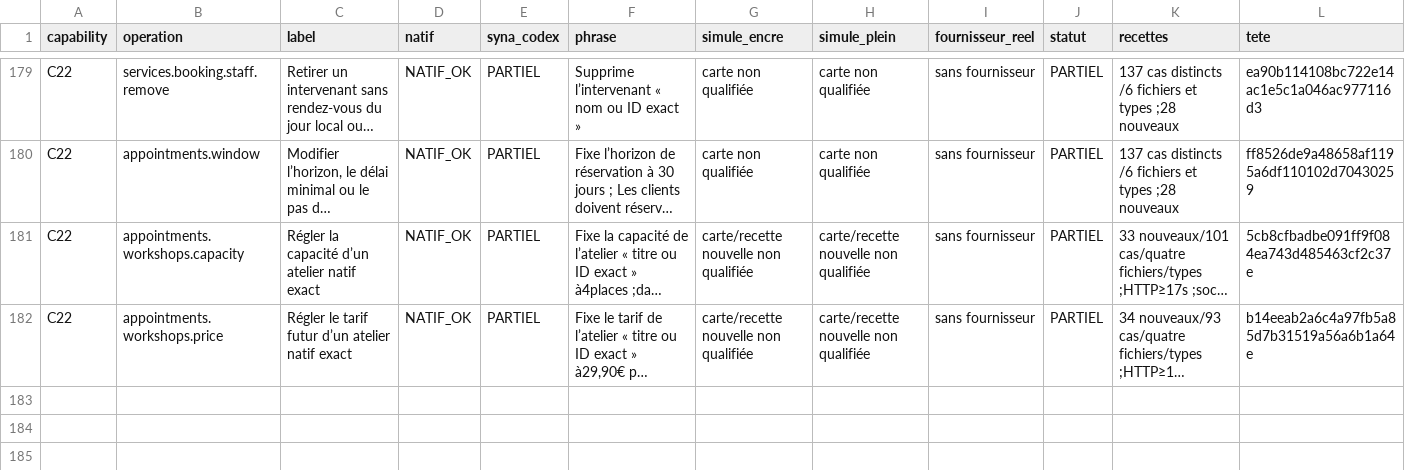
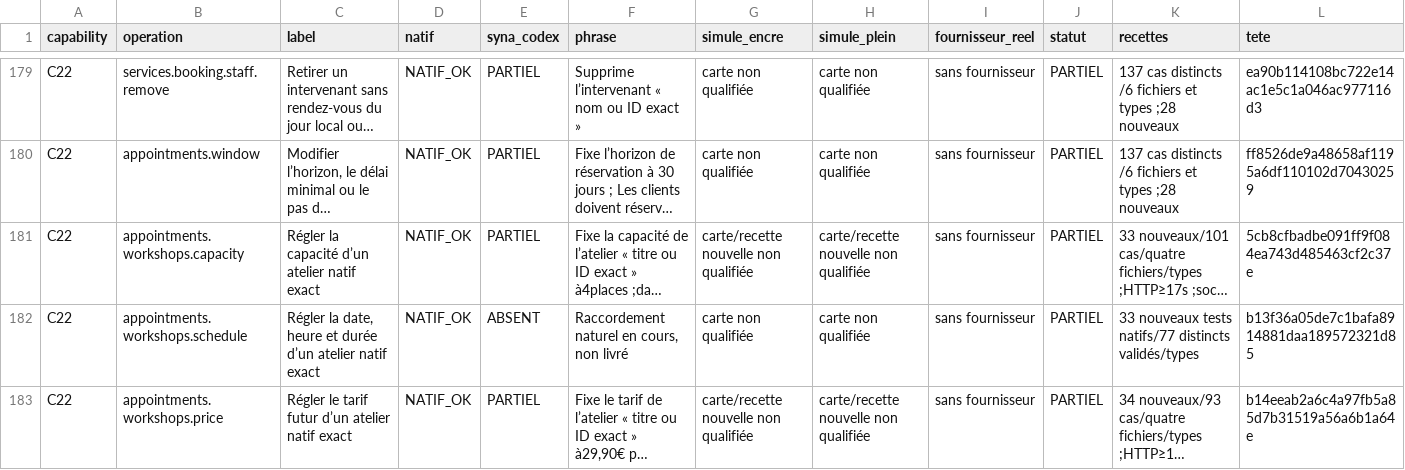
Before and after one commit to spacedevelopment01-max/Ecom-studio-ia, a CSV file: docs/syna-301-integration/MATRICE-CONVERGENCE-84.csv, drawn as a sheet; only a part is shown, gaps mark what is left out; long unchanged cells end in …; rows hold the shown columns only; the diff names each change by its address in the sheet, - before the commit and + after, or states it on an @@ line.

Commit message:
docs(syna): record native workshop period and exact conversational WIP

```diff
--- a/docs/syna-301-integration/MATRICE-CONVERGENCE-84.csv
+++ b/docs/syna-301-integration/MATRICE-CONVERGENCE-84.csv
+row 182: C22 | appointments.workshops.schedule | Régler la date, heure et durée d’un atelier natif exact | NATIF_OK | ABSENT | Raccordement naturel en cours, non livré | carte non qualifiée | carte non qualifiée | sans fournisseur | PARTIEL | 33 nouveaux tests natifs/77 distincts validés/types | b13f36a05de7c1bafa8914881daa189572321d85
```
Also changed, not shown: 2 other files.
